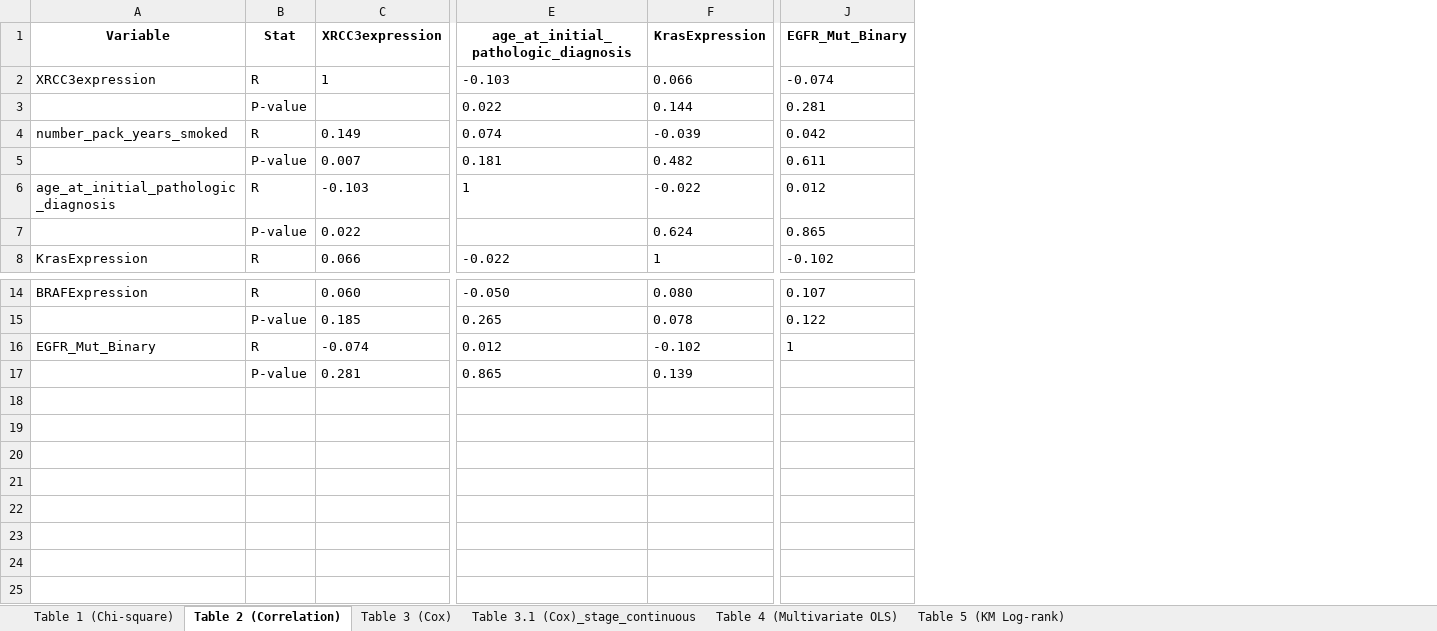
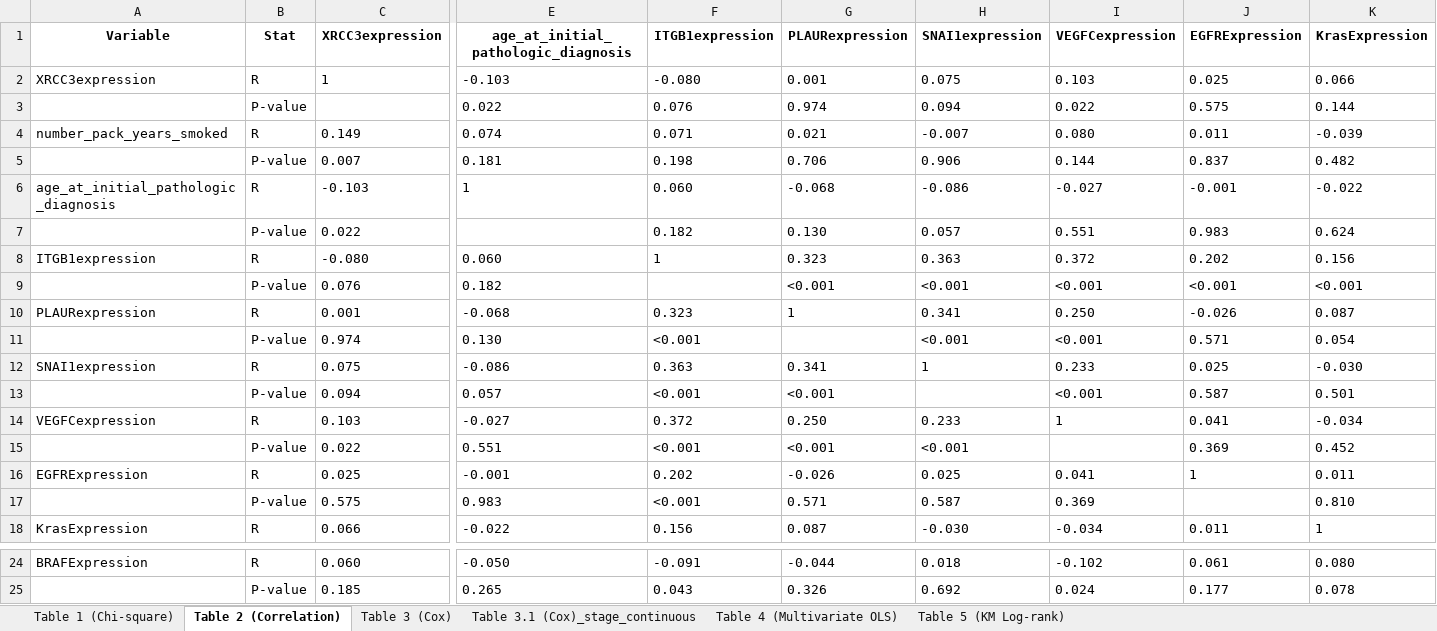
Before and after one commit to ahn2747/cancer_analysis, an Excel workbook: result/XRCC3_LUAD_Tables.xlsx, sheet Table 2 (Correlation), drawn as a sheet; only a part is shown, gaps mark what is left out; values as stored, in another font and other column widths than the file's, no borders; removed rows and columns are numbered as before the commit, all else as after; rows hold the shown columns only; the diff names each change by its address in the sheet, - before the commit and + after, or states it on an @@ line.

```diff
--- a/result/XRCC3_LUAD_Tables.xlsx (sheet Table 2 (Correlation))
+++ b/result/XRCC3_LUAD_Tables.xlsx (sheet Table 2 (Correlation))
+column F (ITGB1expression), rows 2-7: -0.080 | 0.076 | 0.071 | 0.198 | 0.060 | 0.182; row 18: 0.156; rows 24-25: -0.091 | 0.043
+column G (PLAURexpression), rows 2-7: 0.001 | 0.974 | 0.021 | 0.706 | -0.068 | 0.130; row 18: 0.087; rows 24-25: -0.044 | 0.326
+column H (SNAI1expression), rows 2-7: 0.075 | 0.094 | -0.007 | 0.906 | -0.086 | 0.057; row 18: -0.030; rows 24-25: 0.018 | 0.692
+column I (VEGFCexpression), rows 2-7: 0.103 | 0.022 | 0.080 | 0.144 | -0.027 | 0.551; row 18: -0.034; rows 24-25: -0.102 | 0.024
+column J (EGFRExpression), rows 2-7: 0.025 | 0.575 | 0.011 | 0.837 | -0.001 | 0.983; row 18: 0.011; rows 24-25: 0.061 | 0.177
-column J (EGFR_Mut_Binary), rows 2-8: -0.074 | 0.281 | 0.042 | 0.611 | 0.012 | 0.865 | -0.102; rows 14-15: 0.107 | 0.122
+row 8: ITGB1expression | R | -0.080 | 0.060 | 1 | 0.323 | 0.363 | 0.372 | 0.202 | 0.156
+row 9:  | P-value | 0.076 | 0.182 |  | <0.001 | <0.001 | <0.001 | <0.001 | <0.001
+row 10: PLAURexpression | R | 0.001 | -0.068 | 0.323 | 1 | 0.341 | 0.250 | -0.026 | 0.087
+row 11:  | P-value | 0.974 | 0.130 | <0.001 |  | <0.001 | <0.001 | 0.571 | 0.054
+row 12: SNAI1expression | R | 0.075 | -0.086 | 0.363 | 0.341 | 1 | 0.233 | 0.025 | -0.030
+row 13:  | P-value | 0.094 | 0.057 | <0.001 | <0.001 |  | <0.001 | 0.587 | 0.501
+row 14: VEGFCexpression | R | 0.103 | -0.027 | 0.372 | 0.250 | 0.233 | 1 | 0.041 | -0.034
+row 15:  | P-value | 0.022 | 0.551 | <0.001 | <0.001 | <0.001 |  | 0.369 | 0.452
+row 16: EGFRExpression | R | 0.025 | -0.001 | 0.202 | -0.026 | 0.025 | 0.041 | 1 | 0.011
+row 17:  | P-value | 0.575 | 0.983 | <0.001 | 0.571 | 0.587 | 0.369 |  | 0.810
-row 16: EGFR_Mut_Binary | R | -0.074 | 0.012 | -0.102 | 1
-row 17:  | P-value | 0.281 | 0.865 | 0.139
```
Also changed, not shown: sheet Table 3.1 (Cox)_stage_continuous, sheet Table 3 (Cox), sheet Table 5 (KM Log-rank), result/FAT1_LUAD_Tables.xlsx, result/FAT1_LUSC_Tables.xlsx, 47 other files.
